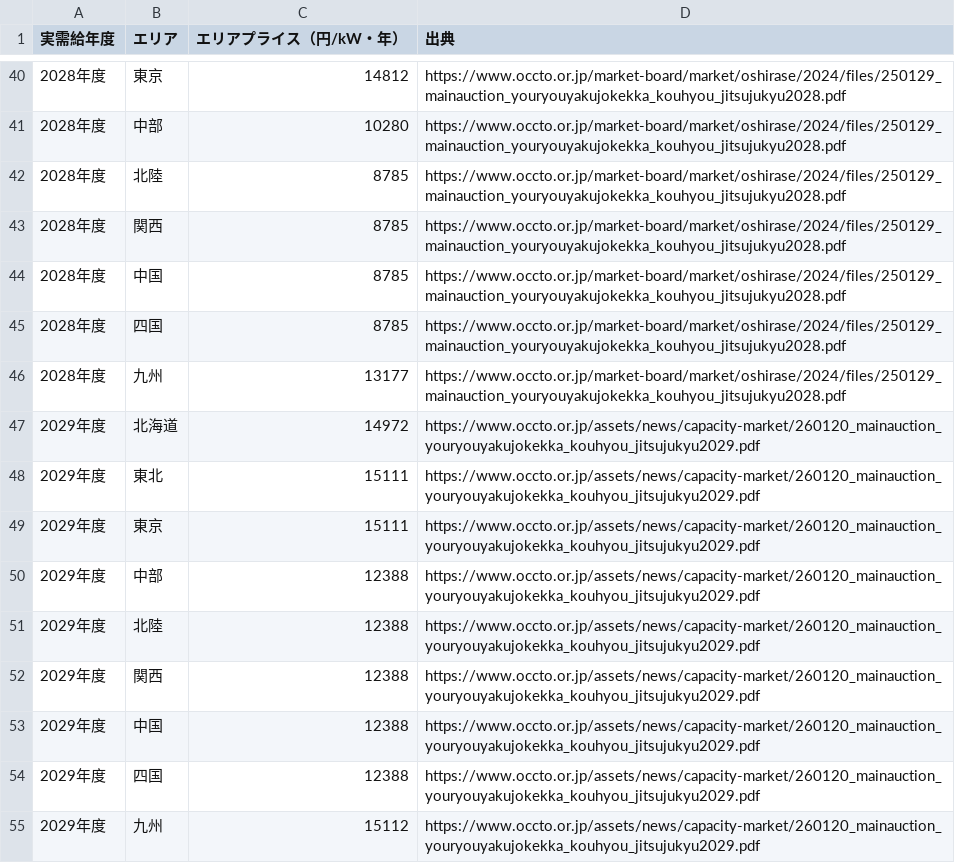
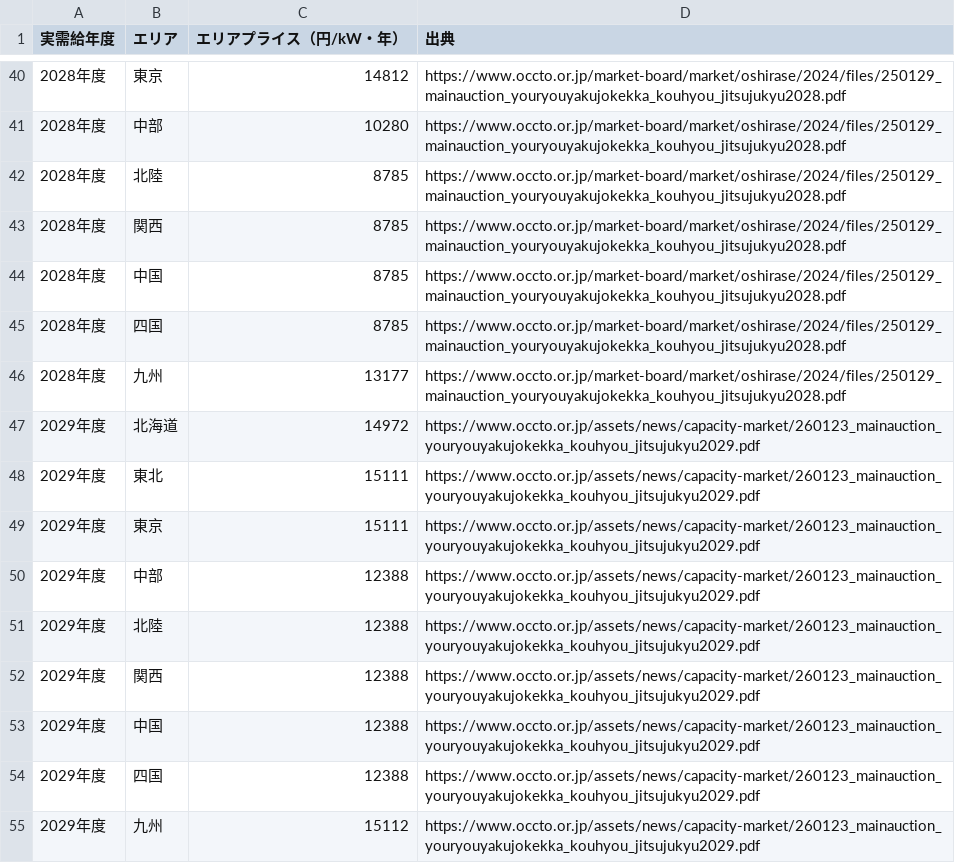
Before and after one commit to nakashimashinya-a11y/scix-web, a CSV file: report/data/capacity-main-auction.csv, drawn as a sheet; only a part is shown, gaps mark what is left out.

```diff
--- a/report/data/capacity-main-auction.csv
+++ b/report/data/capacity-main-auction.csv
@@ -46,10 +46,10 @@
 2028年度,九州,13177,https://www.occto.or.jp/market-board/market/oshirase/2024/files/250129_mainauction_youryouyakujokekka_kouhyou_jitsujukyu2028.pdf
-2029年度,北海道,14972,https://www.occto.or.jp/assets/news/capacity-market/260120_mainauction_youryouyakujokekka_kouhyou_jitsujukyu2029.pdf
-2029年度,東北,15111,https://www.occto.or.jp/assets/news/capacity-market/260120_mainauction_youryouyakujokekka_kouhyou_jitsujukyu2029.pdf
-2029年度,東京,15111,https://www.occto.or.jp/assets/news/capacity-market/260120_mainauction_youryouyakujokekka_kouhyou_jitsujukyu2029.pdf
-2029年度,中部,12388,https://www.occto.or.jp/assets/news/capacity-market/260120_mainauction_youryouyakujokekka_kouhyou_jitsujukyu2029.pdf
-2029年度,北陸,12388,https://www.occto.or.jp/assets/news/capacity-market/260120_mainauction_youryouyakujokekka_kouhyou_jitsujukyu2029.pdf
-2029年度,関西,12388,https://www.occto.or.jp/assets/news/capacity-market/260120_mainauction_youryouyakujokekka_kouhyou_jitsujukyu2029.pdf
-2029年度,中国,12388,https://www.occto.or.jp/assets/news/capacity-market/260120_mainauction_youryouyakujokekka_kouhyou_jitsujukyu2029.pdf
-2029年度,四国,12388,https://www.occto.or.jp/assets/news/capacity-market/260120_mainauction_youryouyakujokekka_kouhyou_jitsujukyu2029.pdf
-2029年度,九州,15112,https://www.occto.or.jp/assets/news/capacity-market/260120_mainauction_youryouyakujokekka_kouhyou_jitsujukyu2029.pdf
+2029年度,北海道,14972,https://www.occto.or.jp/assets/news/capacity-market/260123_mainauction_youryouyakujokekka_kouhyou_jitsujukyu2029.pdf
+2029年度,東北,15111,https://www.occto.or.jp/assets/news/capacity-market/260123_mainauction_youryouyakujokekka_kouhyou_jitsujukyu2029.pdf
+2029年度,東京,15111,https://www.occto.or.jp/assets/news/capacity-market/260123_mainauction_youryouyakujokekka_kouhyou_jitsujukyu2029.pdf
+2029年度,中部,12388,https://www.occto.or.jp/assets/news/capacity-market/260123_mainauction_youryouyakujokekka_kouhyou_jitsujukyu2029.pdf
+2029年度,北陸,12388,https://www.occto.or.jp/assets/news/capacity-market/260123_mainauction_youryouyakujokekka_kouhyou_jitsujukyu2029.pdf
+2029年度,関西,12388,https://www.occto.or.jp/assets/news/capacity-market/260123_mainauction_youryouyakujokekka_kouhyou_jitsujukyu2029.pdf
+2029年度,中国,12388,https://www.occto.or.jp/assets/news/capacity-market/260123_mainauction_youryouyakujokekka_kouhyou_jitsujukyu2029.pdf
+2029年度,四国,12388,https://www.occto.or.jp/assets/news/capacity-market/260123_mainauction_youryouyakujokekka_kouhyou_jitsujukyu2029.pdf
+2029年度,九州,15112,https://www.occto.or.jp/assets/news/capacity-market/260123_mainauction_youryouyakujokekka_kouhyou_jitsujukyu2029.pdf
```
Also changed, not shown: en/report/data/capacity-main-auction.csv, en/report/data/long-term-decarbonization-auction.csv, 18 other files.
